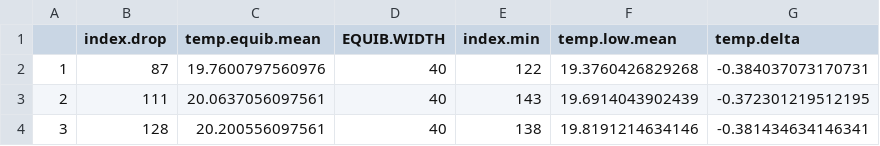
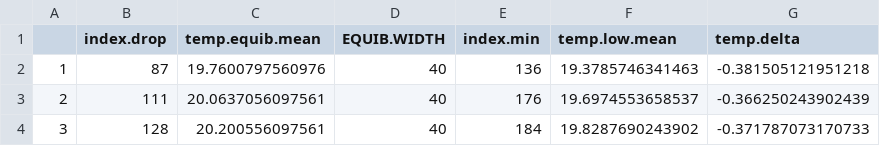
Before and after one commit to janjoch/ppc_skripts_reports, a CSV file: KAL_Auswertung/exports/solution_enthalpy/stats_drop.csv, drawn as a sheet.

```diff
--- a/KAL_Auswertung/exports/solution_enthalpy/stats_drop.csv
+++ b/KAL_Auswertung/exports/solution_enthalpy/stats_drop.csv
@@ -1,4 +1,4 @@
 "","index.drop","temp.equib.mean","EQUIB.WIDTH","index.min","temp.low.mean","temp.delta"
-"1",87,19.7600797560976,40,122,19.3760426829268,-0.384037073170731
-"2",111,20.0637056097561,40,143,19.6914043902439,-0.372301219512195
-"3",128,20.200556097561,40,138,19.8191214634146,-0.381434634146341
+"1",87,19.7600797560976,40,136,19.3785746341463,-0.381505121951218
+"2",111,20.0637056097561,40,176,19.6974553658537,-0.366250243902439
+"3",128,20.200556097561,40,184,19.8287690243902,-0.371787073170733
```
Also changed, not shown: KAL_Auswertung/exports/solution_enthalpy/sol1_slope.csv, KAL_Auswertung/exports/solution_enthalpy/sol2_slope.csv, 32 other files.
